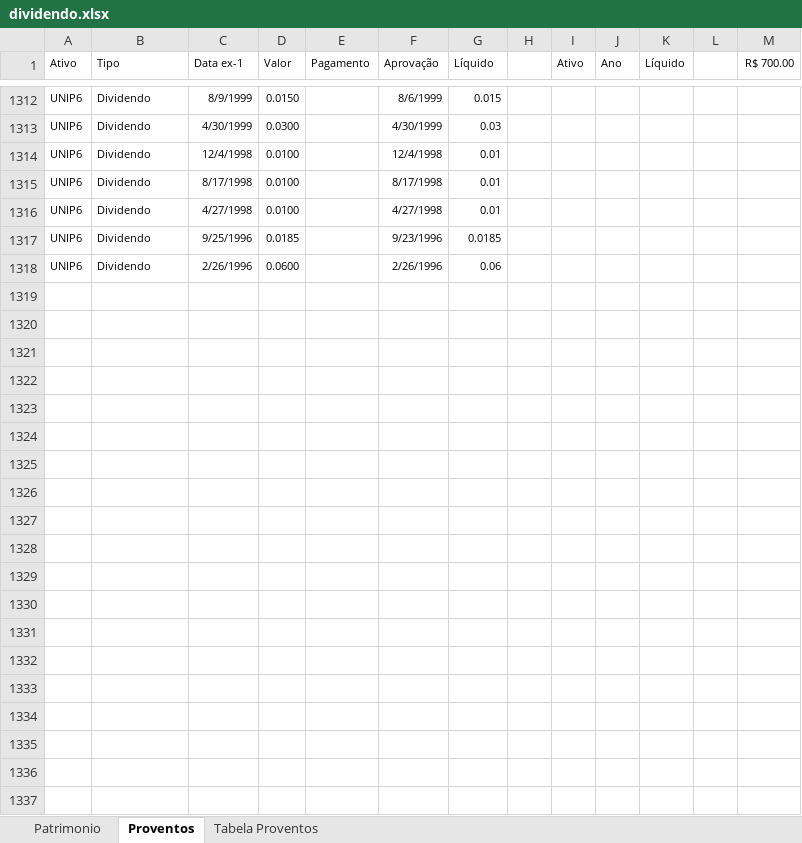
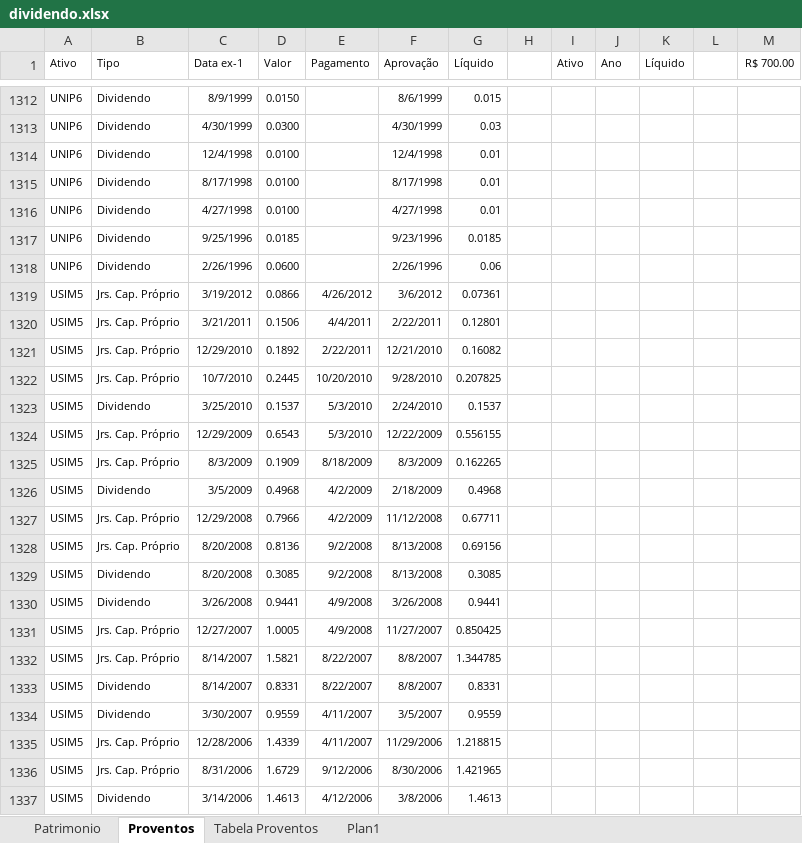
Before and after one commit to bengelbert/ifsc, an Excel workbook: stocks/dividendo.xlsx, sheet Proventos, drawn as a sheet; only a part is shown, gaps mark what is left out; values as stored, in another font and other column widths than the file's, no borders; table styles not drawn; the diff covers the shown part only; the diff names each change by its address in the sheet, - before the commit and + after, or states it on an @@ line.

```diff
--- a/stocks/dividendo.xlsx (sheet Proventos)
+++ b/stocks/dividendo.xlsx (sheet Proventos)
+sheet tab: Plan1
+row 1319: USIM5 | Jrs. Cap. Próprio | 3/19/2012 | 0.0866 | 4/26/2012 | 3/6/2012 | 0.07361
+row 1320: USIM5 | Jrs. Cap. Próprio | 3/21/2011 | 0.1506 | 4/4/2011 | 2/22/2011 | 0.12801
+row 1321: USIM5 | Jrs. Cap. Próprio | 12/29/2010 | 0.1892 | 2/22/2011 | 12/21/2010 | 0.16082
+row 1322: USIM5 | Jrs. Cap. Próprio | 10/7/2010 | 0.2445 | 10/20/2010 | 9/28/2010 | 0.207825
+row 1323: USIM5 | Dividendo | 3/25/2010 | 0.1537 | 5/3/2010 | 2/24/2010 | 0.1537
+row 1324: USIM5 | Jrs. Cap. Próprio | 12/29/2009 | 0.6543 | 5/3/2010 | 12/22/2009 | 0.556155
+row 1325: USIM5 | Jrs. Cap. Próprio | 8/3/2009 | 0.1909 | 8/18/2009 | 8/3/2009 | 0.162265
+row 1326: USIM5 | Dividendo | 3/5/2009 | 0.4968 | 4/2/2009 | 2/18/2009 | 0.4968
+row 1327: USIM5 | Jrs. Cap. Próprio | 12/29/2008 | 0.7966 | 4/2/2009 | 11/12/2008 | 0.67711
+row 1328: USIM5 | Jrs. Cap. Próprio | 8/20/2008 | 0.8136 | 9/2/2008 | 8/13/2008 | 0.69156
+row 1329: USIM5 | Dividendo | 8/20/2008 | 0.3085 | 9/2/2008 | 8/13/2008 | 0.3085
+row 1330: USIM5 | Dividendo | 3/26/2008 | 0.9441 | 4/9/2008 | 3/26/2008 | 0.9441
+row 1331: USIM5 | Jrs. Cap. Próprio | 12/27/2007 | 1.0005 | 4/9/2008 | 11/27/2007 | 0.850425
+row 1332: USIM5 | Jrs. Cap. Próprio | 8/14/2007 | 1.5821 | 8/22/2007 | 8/8/2007 | 1.344785
+row 1333: USIM5 | Dividendo | 8/14/2007 | 0.8331 | 8/22/2007 | 8/8/2007 | 0.8331
+row 1334: USIM5 | Dividendo | 3/30/2007 | 0.9559 | 4/11/2007 | 3/5/2007 | 0.9559
+row 1335: USIM5 | Jrs. Cap. Próprio | 12/28/2006 | 1.4339 | 4/11/2007 | 11/29/2006 | 1.218815
+row 1336: USIM5 | Jrs. Cap. Próprio | 8/31/2006 | 1.6729 | 9/12/2006 | 8/30/2006 | 1.421965
+row 1337: USIM5 | Dividendo | 3/14/2006 | 1.4613 | 4/12/2006 | 3/8/2006 | 1.4613
```
Also changed, not shown: 23 added rows and 45 edited cells elsewhere in this sheet, sheet Patrimonio, sheet Tabela Proventos, hidden cells.
